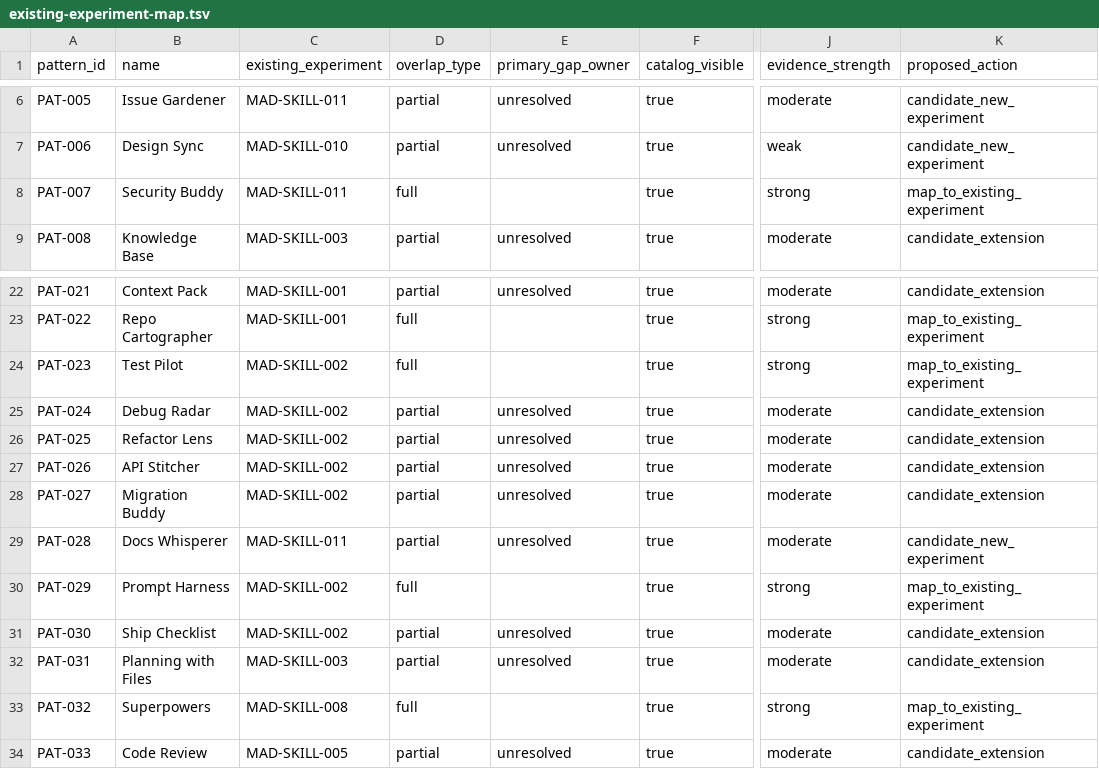
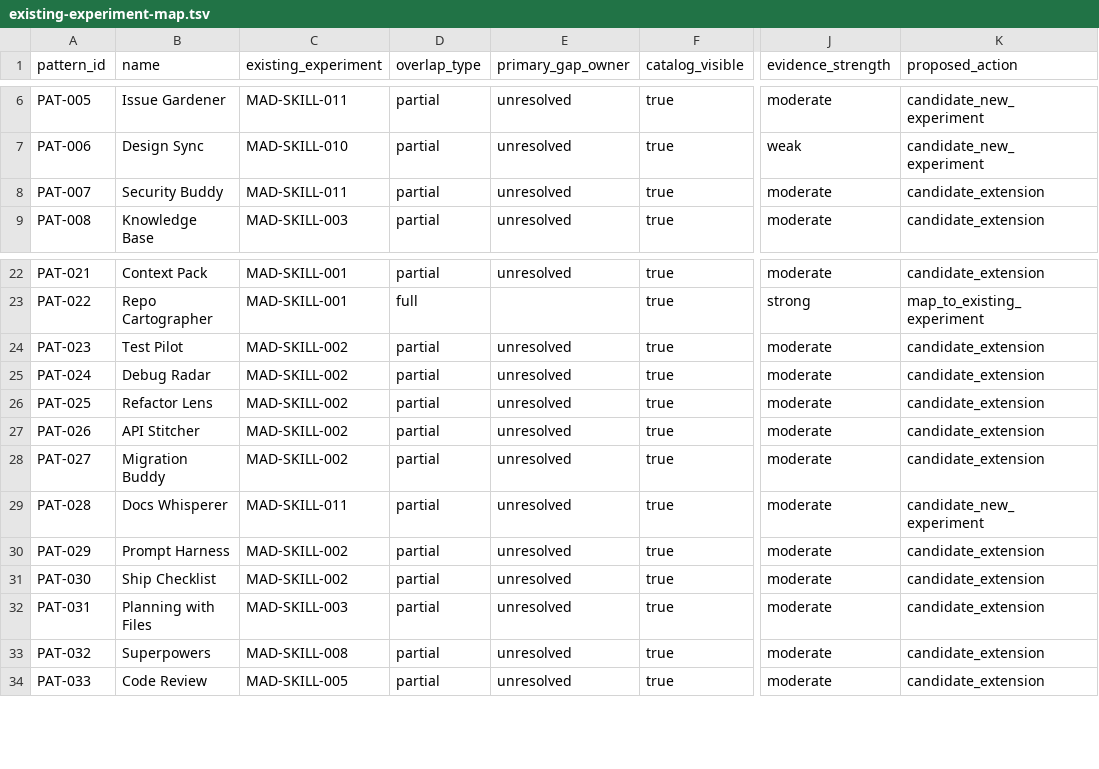
Before and after one commit to Q20396/codex-long-horizon-skill, a TSV file: sandbox/skill-incubator/candidate-intake/existing-experiment-map.tsv, drawn as a sheet; only a part is shown, gaps mark what is left out; the diff names each change by its address in the sheet, - before the commit and + after, or states it on an @@ line.

```diff
--- a/sandbox/skill-incubator/candidate-intake/existing-experiment-map.tsv
+++ b/sandbox/skill-incubator/candidate-intake/existing-experiment-map.tsv
-D8 (overlap_type): full
+D8 (overlap_type): partial
-E8 (primary_gap_owner): (empty)
+E8 (primary_gap_owner): unresolved
-J8 (evidence_strength): strong
+J8 (evidence_strength): moderate
-K8 (proposed_action): map_to_existing_experiment
+K8 (proposed_action): candidate_extension
-D24 (overlap_type): full
+D24 (overlap_type): partial
-E24 (primary_gap_owner): (empty)
+E24 (primary_gap_owner): unresolved
-J24 (evidence_strength): strong
+J24 (evidence_strength): moderate
-K24 (proposed_action): map_to_existing_experiment
+K24 (proposed_action): candidate_extension
-D30 (overlap_type): full
+D30 (overlap_type): partial
-E30 (primary_gap_owner): (empty)
+E30 (primary_gap_owner): unresolved
-J30 (evidence_strength): strong
+J30 (evidence_strength): moderate
-K30 (proposed_action): map_to_existing_experiment
+K30 (proposed_action): candidate_extension
-D33 (overlap_type): full
+D33 (overlap_type): partial
-E33 (primary_gap_owner): (empty)
+E33 (primary_gap_owner): unresolved
-J33 (evidence_strength): strong
+J33 (evidence_strength): moderate
-K33 (proposed_action): map_to_existing_experiment
+K33 (proposed_action): candidate_extension
```
Also changed, not shown: sandbox/skill-incubator/candidate-intake/capability-patterns.tsv, sandbox/skill-incubator/candidate-intake/deduplication-evidence.tsv, 7 other files.
